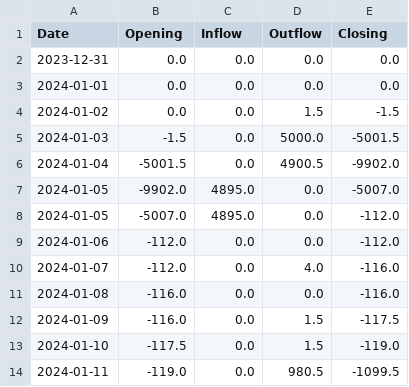
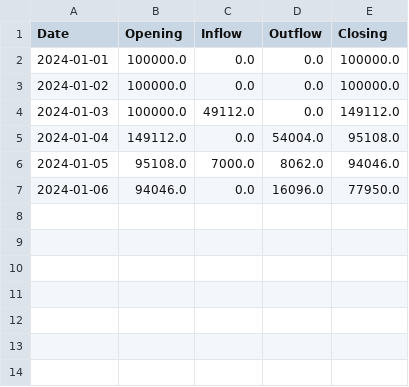
Before and after one commit to Ankitarora54/ai_anomaly_vite_node_advanced_ui, a CSV file: frontend/sample/cash.csv, drawn as a sheet.

```diff
--- a/frontend/sample/cash.csv
+++ b/frontend/sample/cash.csv
@@ -1,14 +1,7 @@
 Date,Opening,Inflow,Outflow,Closing
-2023-12-31,0.0,0.0,0.0,0.0
-2024-01-01,0.0,0.0,0.0,0.0
-2024-01-02,0.0,0.0,1.5,-1.5
-2024-01-03,-1.5,0.0,5000.0,-5001.5
-2024-01-04,-5001.5,0.0,4900.5,-9902.0
-2024-01-05,-9902.0,4895.0,0.0,-5007.0
-2024-01-05,-5007.0,4895.0,0.0,-112.0
-2024-01-06,-112.0,0.0,0.0,-112.0
-2024-01-07,-112.0,0.0,4.0,-116.0
-2024-01-08,-116.0,0.0,0.0,-116.0
-2024-01-09,-116.0,0.0,1.5,-117.5
-2024-01-10,-117.5,0.0,1.5,-119.0
-2024-01-11,-119.0,0.0,980.5,-1099.5
+2024-01-01,100000.0,0.0,0.0,100000.0
+2024-01-02,100000.0,0.0,0.0,100000.0
+2024-01-03,100000.0,49112.0,0.0,149112.0
+2024-01-04,149112.0,0.0,54004.0,95108.0
+2024-01-05,95108.0,7000.0,8062.0,94046.0
+2024-01-06,94046.0,0.0,16096.0,77950.0
```
Also changed, not shown: frontend/sample/fx_rates.csv, frontend/sample/holdings.csv, 3 other files.
